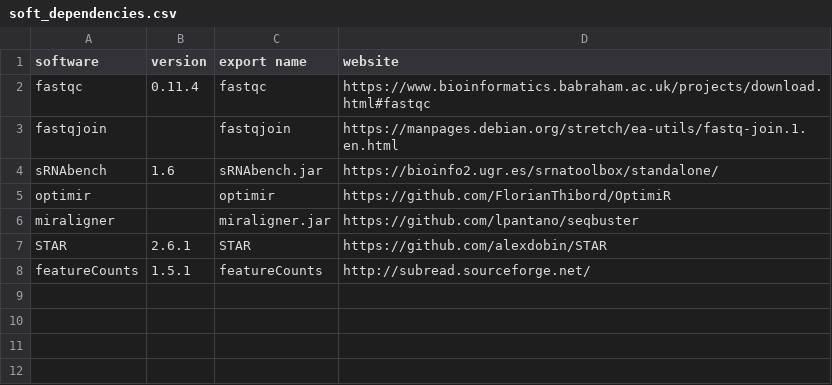
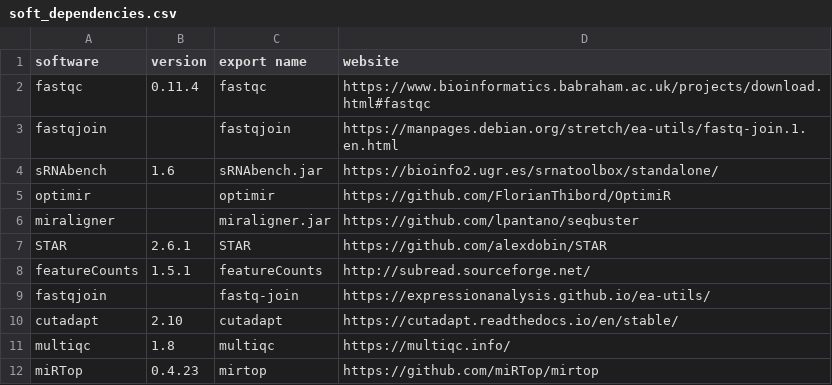
Before and after one commit to HCGB-IGTP/XICRA, a CSV file: soft_dependencies.csv, drawn as a sheet; the diff names each change by its address in the sheet, - before the commit and + after, or states it on an @@ line.

Commit message:
Update soft_dependencies.csv

```diff
--- a/soft_dependencies.csv
+++ b/soft_dependencies.csv
+row 9: fastqjoin |  | fastq-join | https://expressionanalysis.github.io/ea-utils/
+row 10: cutadapt | 2.10 | cutadapt | https://cutadapt.readthedocs.io/en/stable/
+row 11: multiqc | 1.8 | multiqc | https://multiqc.info/
+row 12: miRTop | 0.4.23 | mirtop | https://github.com/miRTop/mirtop
```
